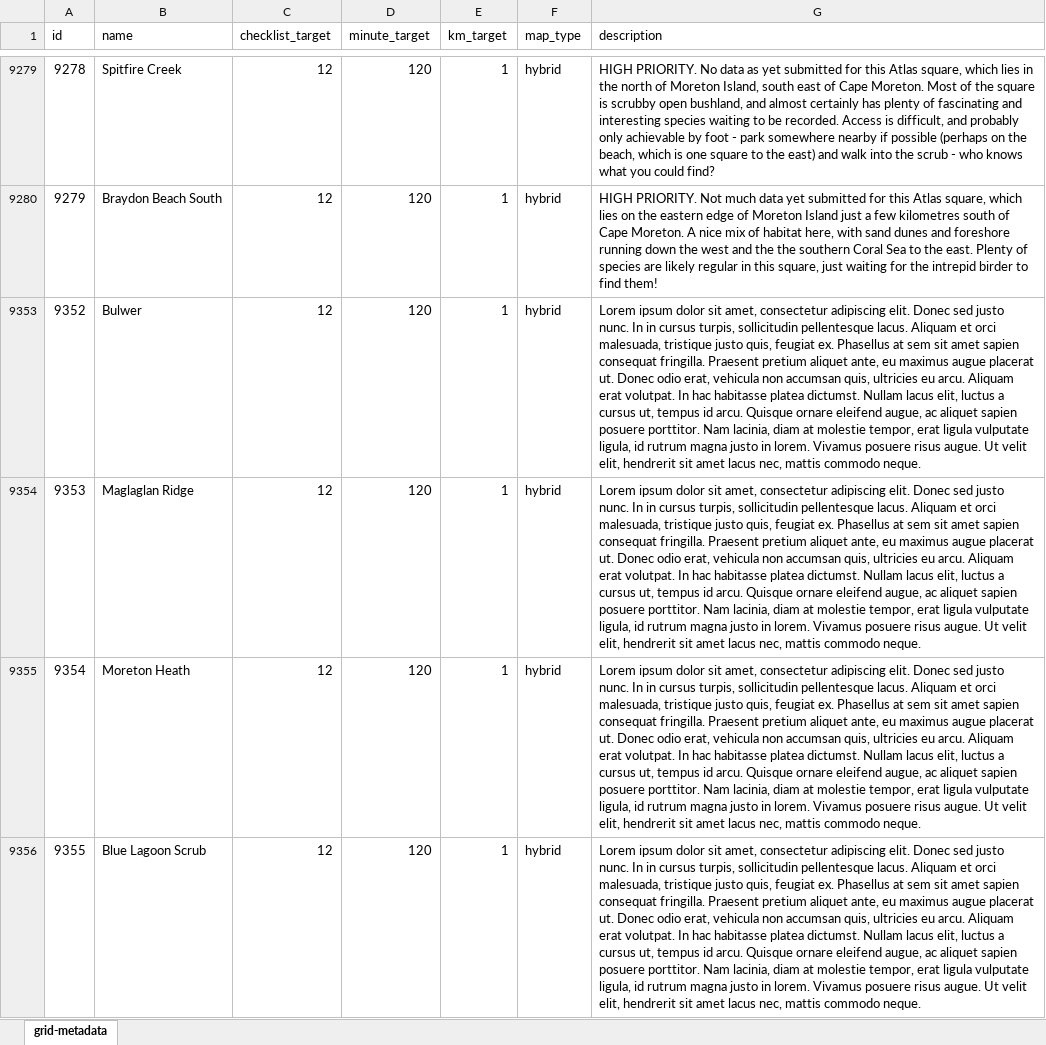
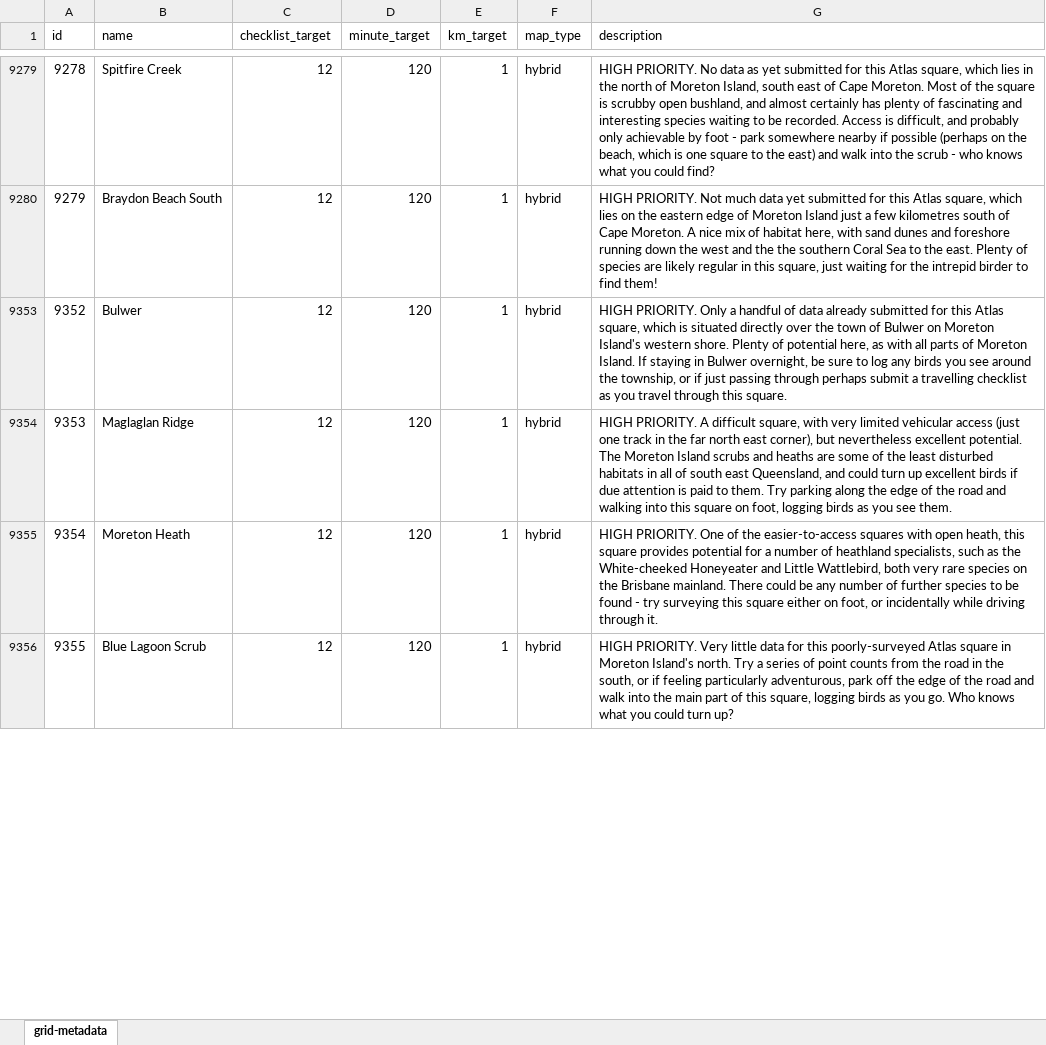
Before and after one commit to bird-team/brisbane-bird-atlas, an Excel workbook: data/grid/grid-metadata.xlsx, sheet grid-metadata, drawn as a sheet; only a part is shown, gaps mark what is left out; values as stored, in another font and other column widths than the file's, no borders; the diff covers the shown part only; the diff names each change by its address in the sheet, - before the commit and + after, or states it on an @@ line.

Commit message:
add a few more grid descriptions

```diff
--- a/data/grid/grid-metadata.xlsx (sheet grid-metadata)
+++ b/data/grid/grid-metadata.xlsx (sheet grid-metadata)
-G9353 (description): Lorem ipsum dolor sit amet, consectetur adipiscing elit. Donec sed justo nunc. In in cursus turpis, sollicitudin pellentesque lacus. Aliquam et orci malesuada, tristique justo quis, feugiat ex. Phasellus at sem sit amet sapien consequat fringilla. Praesent pretium aliquet ante, eu maximus augue placerat ut. Donec odio erat, vehicula non accumsan quis, ultricies eu arcu. Aliquam erat volutpat. In hac habitasse platea dictumst. Nullam lacus elit, luctus a cursus ut, tempus id arcu. Quisque ornare eleifend augue, ac aliquet sapien posuere porttitor. Nam lacinia, diam at molestie tempor, erat ligula vulputate ligula, id rutrum magna justo in lorem. Vivamus posuere risus augue. Ut velit elit, hendrerit sit amet lacus nec, mattis commodo neque.
+G9353 (description): HIGH PRIORITY. Only a handful of data already submitted for this Atlas square, which is situated directly over the town of Bulwer on Moreton Island's western shore. Plenty of potential here, as with all parts of Moreton Island. If staying in Bulwer overnight, be sure to log any birds you see around the township, or if just passing through perhaps submit a travelling checklist as you travel through this square.
-G9354 (description): Lorem ipsum dolor sit amet, consectetur adipiscing elit. Donec sed justo nunc. In in cursus turpis, sollicitudin pellentesque lacus. Aliquam et orci malesuada, tristique justo quis, feugiat ex. Phasellus at sem sit amet sapien consequat fringilla. Praesent pretium aliquet ante, eu maximus augue placerat ut. Donec odio erat, vehicula non accumsan quis, ultricies eu arcu. Aliquam erat volutpat. In hac habitasse platea dictumst. Nullam lacus elit, luctus a cursus ut, tempus id arcu. Quisque ornare eleifend augue, ac aliquet sapien posuere porttitor. Nam lacinia, diam at molestie tempor, erat ligula vulputate ligula, id rutrum magna justo in lorem. Vivamus posuere risus augue. Ut velit elit, hendrerit sit amet lacus nec, mattis commodo neque.
+G9354 (description): HIGH PRIORITY. A difficult square, with very limited vehicular access (just one track in the far north east corner), but nevertheless excellent potential. The Moreton Island scrubs and heaths are some of the least disturbed habitats in all of south east Queensland, and could turn up excellent birds if due attention is paid to them. Try parking along the edge of the road and walking into this square on foot, logging birds as you see them.
-G9355 (description): Lorem ipsum dolor sit amet, consectetur adipiscing elit. Donec sed justo nunc. In in cursus turpis, sollicitudin pellentesque lacus. Aliquam et orci malesuada, tristique justo quis, feugiat ex. Phasellus at sem sit amet sapien consequat fringilla. Praesent pretium aliquet ante, eu maximus augue placerat ut. Donec odio erat, vehicula non accumsan quis, ultricies eu arcu. Aliquam erat volutpat. In hac habitasse platea dictumst. Nullam lacus elit, luctus a cursus ut, tempus id arcu. Quisque ornare eleifend augue, ac aliquet sapien posuere porttitor. Nam lacinia, diam at molestie tempor, erat ligula vulputate ligula, id rutrum magna justo in lorem. Vivamus posuere risus augue. Ut velit elit, hendrerit sit amet lacus nec, mattis commodo neque.
+G9355 (description): HIGH PRIORITY. One of the easier-to-access squares with open heath, this square provides potential for a number of heathland specialists, such as the White-cheeked Honeyeater and Little Wattlebird, both very rare species on the Brisbane mainland. There could be any number of further species to be found - try surveying this square either on foot, or incidentally while driving through it.
-G9356 (description): Lorem ipsum dolor sit amet, consectetur adipiscing elit. Donec sed justo nunc. In in cursus turpis, sollicitudin pellentesque lacus. Aliquam et orci malesuada, tristique justo quis, feugiat ex. Phasellus at sem sit amet sapien consequat fringilla. Praesent pretium aliquet ante, eu maximus augue placerat ut. Donec odio erat, vehicula non accumsan quis, ultricies eu arcu. Aliquam erat volutpat. In hac habitasse platea dictumst. Nullam lacus elit, luctus a cursus ut, tempus id arcu. Quisque ornare eleifend augue, ac aliquet sapien posuere porttitor. Nam lacinia, diam at molestie tempor, erat ligula vulputate ligula, id rutrum magna justo in lorem. Vivamus posuere risus augue. Ut velit elit, hendrerit sit amet lacus nec, mattis commodo neque.
+G9356 (description): HIGH PRIORITY. Very little data for this poorly-surveyed Atlas square in Moreton Island's north. Try a series of point counts from the road in the south, or if feeling particularly adventurous, park off the edge of the road and walk into the main part of this square, logging birds as you go. Who knows what you could turn up?
```
Also changed, not shown: 4 edited cells elsewhere in this sheet.
